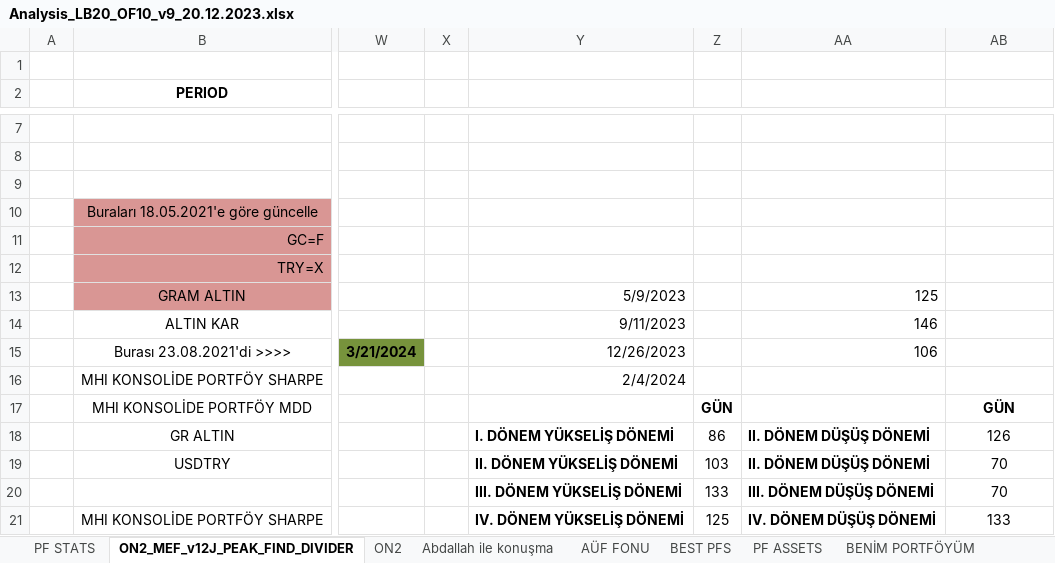
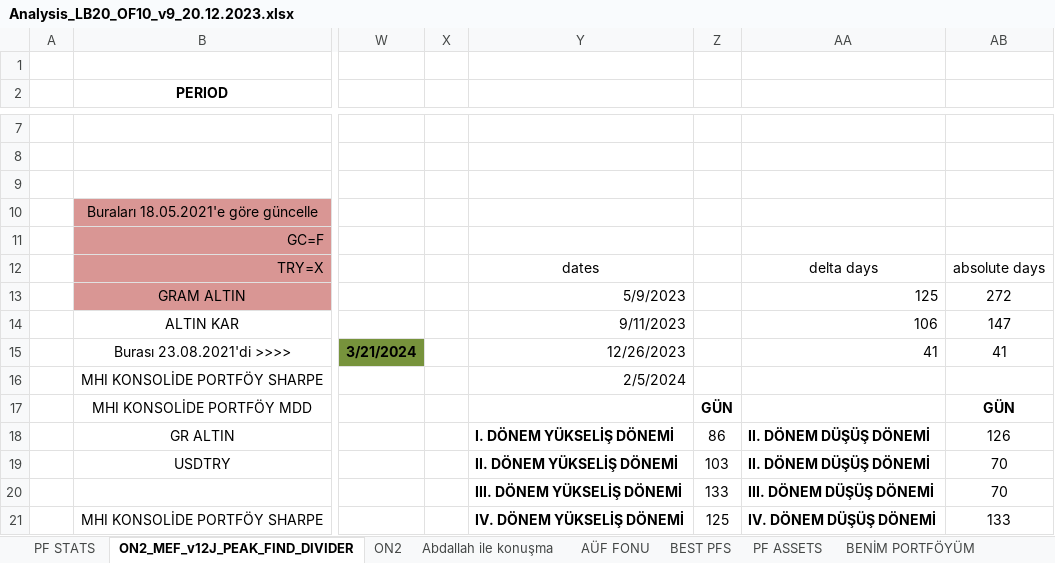
Before and after one commit to MarkovMarkowitz/MarkovMarkowitz, an Excel workbook: XLS-CSV/Analysis_LB20_OF10_v9_20.12.2023.xlsx, sheet ON2_MEF_v12J_PEAK_FIND_DIVIDER, drawn as a sheet; only a part is shown, gaps mark what is left out; values as stored, in another font and other column widths than the file's, no borders; charts and pictures not drawn; the diff names each change by its address in the sheet, - before the commit and + after, or states it on an @@ line.

```diff
--- a/XLS-CSV/Analysis_LB20_OF10_v9_20.12.2023.xlsx (sheet ON2_MEF_v12J_PEAK_FIND_DIVIDER)
+++ b/XLS-CSV/Analysis_LB20_OF10_v9_20.12.2023.xlsx (sheet ON2_MEF_v12J_PEAK_FIND_DIVIDER)
-Y12: (empty)
+Y12: dates
-AA12: (empty)
+AA12: delta days
-AB12: (empty)
+AB12: absolute days
-AB13: (empty)
+AB13: 272
-AA14: 146
+AA14: 106
-AB14: (empty)
+AB14: 147
-AA15: 106
+AA15: 41
-AB15: (empty)
+AB15: 41
-Y16: 2/4/2024
+Y16: 2/5/2024
```
Also changed, not shown: other sheet tabs, charts or pictures, 5 other files.
